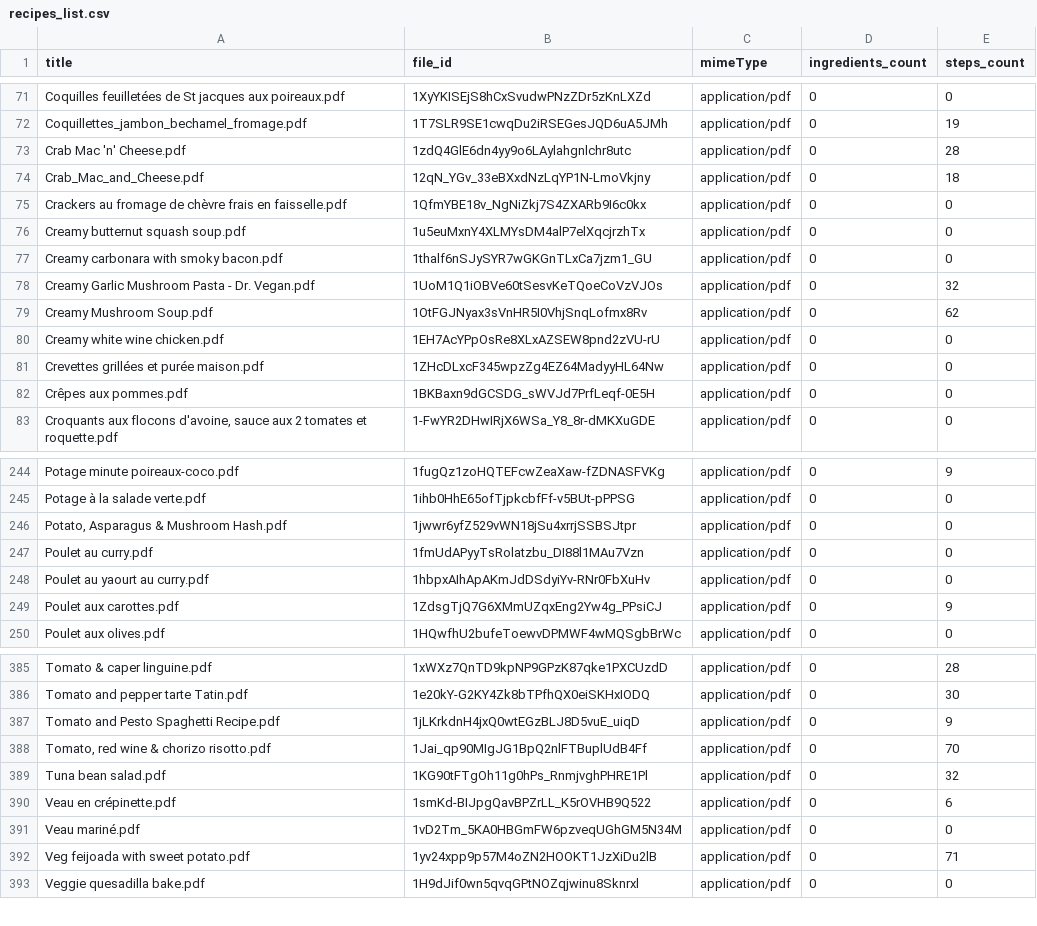
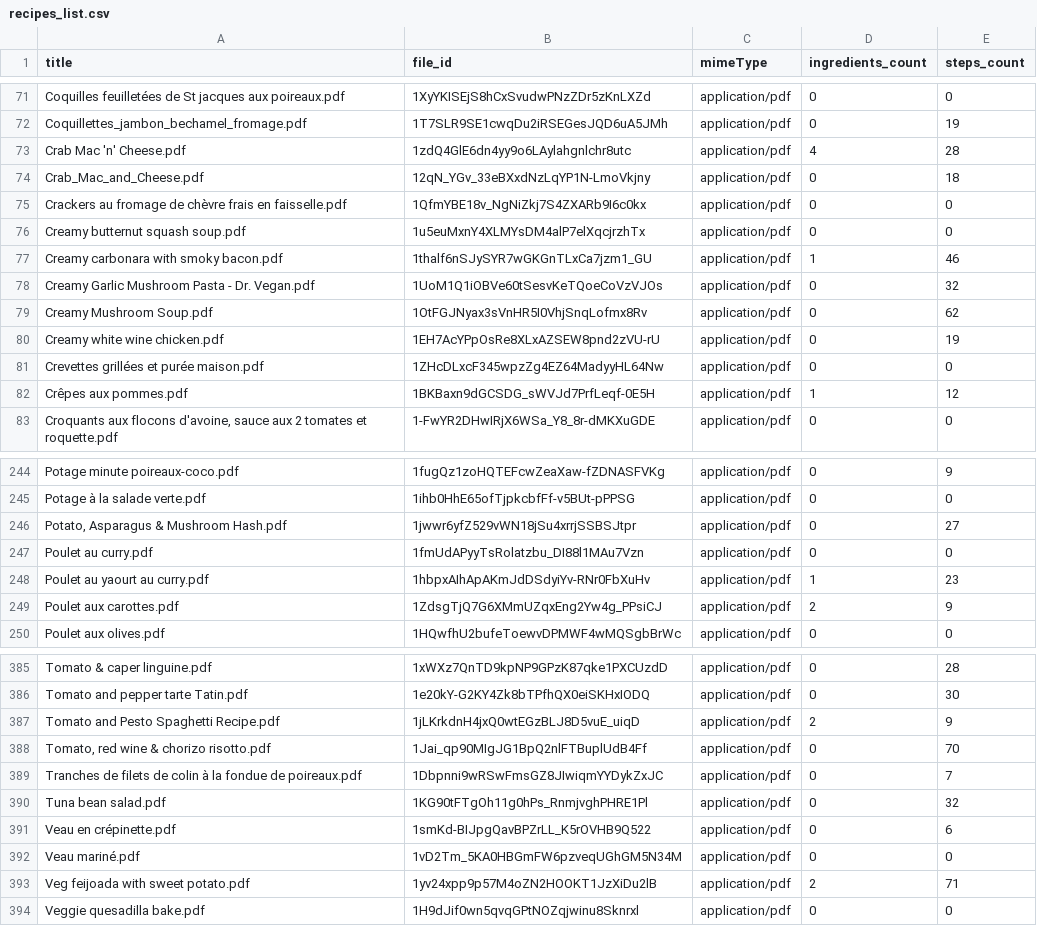
Before and after one commit to jeromegrevin-cell/meal-planner-docker-auto, a CSV file: recipes_list.csv, drawn as a sheet; only a part is shown, gaps mark what is left out; the diff covers the shown part only.

```diff
--- a/recipes_list.csv
+++ b/recipes_list.csv
@@ -72,3 +72,3 @@ Coquilles feuilletées de St jacques aux poireaux.pdf;1XyYKISEjS8hCxSvudwPNzZDr5
 Coquillettes_jambon_bechamel_fromage.pdf;1T7SLR9SE1cwqDu2iRSEGesJQD6uA5JMh;application/pdf;0;19
-Crab Mac 'n' Cheese.pdf;1zdQ4GlE6dn4yy9o6LAylahgnlchr8utc;application/pdf;0;28
+Crab Mac 'n' Cheese.pdf;1zdQ4GlE6dn4yy9o6LAylahgnlchr8utc;application/pdf;4;28
 Crab_Mac_and_Cheese.pdf;12qN_YGv_33eBXxdNzLqYP1N-LmoVkjny;application/pdf;0;18
@@ -76,8 +76,8 @@ Crackers au fromage de chèvre frais en faisselle.pdf;1QfmYBE18v_NgNiZkj7S4ZXARb
 Creamy butternut squash soup.pdf;1u5euMxnY4XLMYsDM4alP7elXqcjrzhTx;application/pdf;0;0
-Creamy carbonara with smoky bacon.pdf;1thalf6nSJySYR7wGKGnTLxCa7jzm1_GU;application/pdf;0;0
+Creamy carbonara with smoky bacon.pdf;1thalf6nSJySYR7wGKGnTLxCa7jzm1_GU;application/pdf;1;46
 Creamy Garlic Mushroom Pasta - Dr. Vegan.pdf;1UoM1Q1iOBVe60tSesvKeTQoeCoVzVJOs;application/pdf;0;32
 Creamy Mushroom Soup.pdf;1OtFGJNyax3sVnHR5I0VhjSnqLofmx8Rv;application/pdf;0;62
-Creamy white wine chicken.pdf;1EH7AcYPpOsRe8XLxAZSEW8pnd2zVU-rU;application/pdf;0;0
+Creamy white wine chicken.pdf;1EH7AcYPpOsRe8XLxAZSEW8pnd2zVU-rU;application/pdf;0;19
 Crevettes grillées et purée maison.pdf;1ZHcDLxcF345wpzZg4EZ64MadyyHL64Nw;application/pdf;0;0
-Crêpes aux pommes.pdf;1BKBaxn9dGCSDG_sWVJd7PrfLeqf-0E5H;application/pdf;0;0
+Crêpes aux pommes.pdf;1BKBaxn9dGCSDG_sWVJd7PrfLeqf-0E5H;application/pdf;1;12
 Croquants aux flocons d'avoine, sauce aux 2 tomates et roquette.pdf;1-FwYR2DHwIRjX6WSa_Y8_8r-dMKXuGDE;application/pdf;0;0
@@ -245,6 +245,6 @@ Potage minute poireaux-coco.pdf;1fugQz1zoHQTEFcwZeaXaw-fZDNASFVKg;application/pd
 Potage à la salade verte.pdf;1ihb0HhE65ofTjpkcbfFf-v5BUt-pPPSG;application/pdf;0;0
-Potato, Asparagus & Mushroom Hash.pdf;1jwwr6yfZ529vWN18jSu4xrrjSSBSJtpr;application/pdf;0;0
+Potato, Asparagus & Mushroom Hash.pdf;1jwwr6yfZ529vWN18jSu4xrrjSSBSJtpr;application/pdf;0;27
 Poulet au curry.pdf;1fmUdAPyyTsRolatzbu_DI88l1MAu7Vzn;application/pdf;0;0
-Poulet au yaourt au curry.pdf;1hbpxAIhApAKmJdDSdyiYv-RNr0FbXuHv;application/pdf;0;0
-Poulet aux carottes.pdf;1ZdsgTjQ7G6XMmUZqxEng2Yw4g_PPsiCJ;application/pdf;0;9
+Poulet au yaourt au curry.pdf;1hbpxAIhApAKmJdDSdyiYv-RNr0FbXuHv;application/pdf;1;23
+Poulet aux carottes.pdf;1ZdsgTjQ7G6XMmUZqxEng2Yw4g_PPsiCJ;application/pdf;2;9
 Poulet aux olives.pdf;1HQwfhU2bufeToewvDPMWF4wMQSgbBrWc;application/pdf;0;0
@@ -386,4 +386,5 @@ Tomato & caper linguine.pdf;1xWXz7QnTD9kpNP9GPzK87qke1PXCUzdD;application/pdf;0;
 Tomato and pepper tarte Tatin.pdf;1e20kY-G2KY4Zk8bTPfhQX0eiSKHxIODQ;application/pdf;0;30
-Tomato and Pesto Spaghetti Recipe.pdf;1jLKrkdnH4jxQ0wtEGzBLJ8D5vuE_uiqD;application/pdf;0;9
+Tomato and Pesto Spaghetti Recipe.pdf;1jLKrkdnH4jxQ0wtEGzBLJ8D5vuE_uiqD;application/pdf;2;9
 Tomato, red wine & chorizo risotto.pdf;1Jai_qp90MIgJG1BpQ2nlFTBuplUdB4Ff;application/pdf;0;70
+Tranches de filets de colin à la fondue de poireaux.pdf;1Dbpnni9wRSwFmsGZ8JIwiqmYYDykZxJC;application/pdf;0;7
 Tuna bean salad.pdf;1KG90tFTgOh11g0hPs_RnmjvghPHRE1Pl;application/pdf;0;32
@@ -391,3 +392,3 @@ Veau en crépinette.pdf;1smKd-BIJpgQavBPZrLL_K5rOVHB9Q522;application/pdf;0;6
 Veau mariné.pdf;1vD2Tm_5KA0HBGmFW6pzveqUGhGM5N34M;application/pdf;0;0
-Veg feijoada with sweet potato.pdf;1yv24xpp9p57M4oZN2HOOKT1JzXiDu2lB;application/pdf;0;71
+Veg feijoada with sweet potato.pdf;1yv24xpp9p57M4oZN2HOOKT1JzXiDu2lB;application/pdf;2;71
 Veggie quesadilla bake.pdf;1H9dJif0wn5qvqGPtNOZqjwinu8Sknrxl;application/pdf;0;0
```
Also changed, not shown: 40 edited cells elsewhere in this file, recipes_nutrition.csv, 1 other file.
